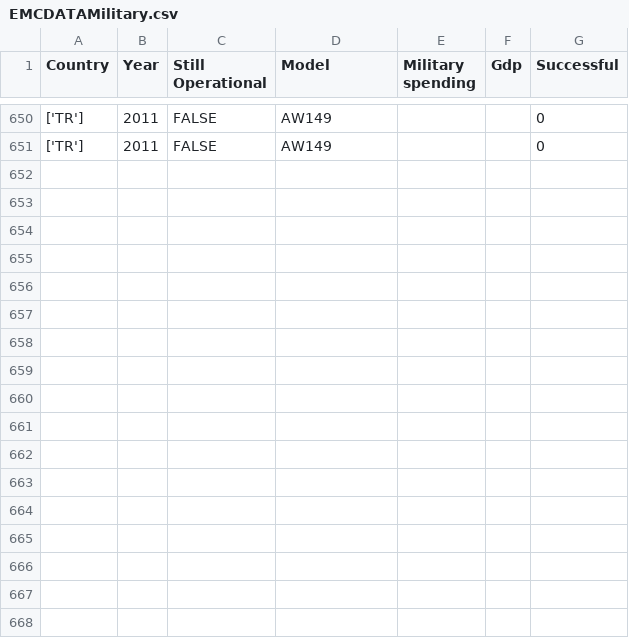
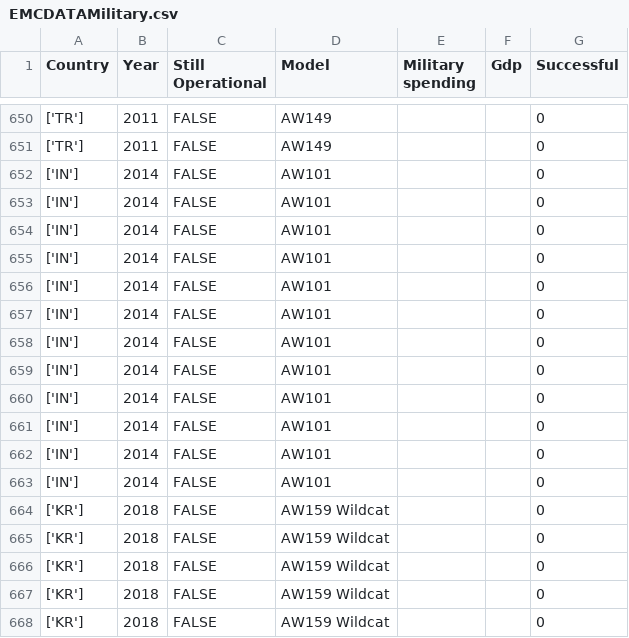
Before and after one commit to Darknut231/TheBigAndGreatLeonardoEMC, a CSV file: EMCDATAMilitary.csv, drawn as a sheet; only a part is shown, gaps mark what is left out; the diff names each change by its address in the sheet, - before the commit and + after, or states it on an @@ line.

```diff
--- a/EMCDATAMilitary.csv
+++ b/EMCDATAMilitary.csv
+row 652: ['IN'] | 2014 | FALSE | AW101 |  |  | 0
+row 653: ['IN'] | 2014 | FALSE | AW101 |  |  | 0
+row 654: ['IN'] | 2014 | FALSE | AW101 |  |  | 0
+row 655: ['IN'] | 2014 | FALSE | AW101 |  |  | 0
+row 656: ['IN'] | 2014 | FALSE | AW101 |  |  | 0
+row 657: ['IN'] | 2014 | FALSE | AW101 |  |  | 0
+row 658: ['IN'] | 2014 | FALSE | AW101 |  |  | 0
+row 659: ['IN'] | 2014 | FALSE | AW101 |  |  | 0
+row 660: ['IN'] | 2014 | FALSE | AW101 |  |  | 0
+row 661: ['IN'] | 2014 | FALSE | AW101 |  |  | 0
+row 662: ['IN'] | 2014 | FALSE | AW101 |  |  | 0
+row 663: ['IN'] | 2014 | FALSE | AW101 |  |  | 0
+row 664: ['KR'] | 2018 | FALSE | AW159 Wildcat |  |  | 0
+row 665: ['KR'] | 2018 | FALSE | AW159 Wildcat |  |  | 0
+row 666: ['KR'] | 2018 | FALSE | AW159 Wildcat |  |  | 0
+row 667: ['KR'] | 2018 | FALSE | AW159 Wildcat |  |  | 0
+row 668: ['KR'] | 2018 | FALSE | AW159 Wildcat |  |  | 0
```
Also changed, not shown: modelToCost.csv, 1 other file.
